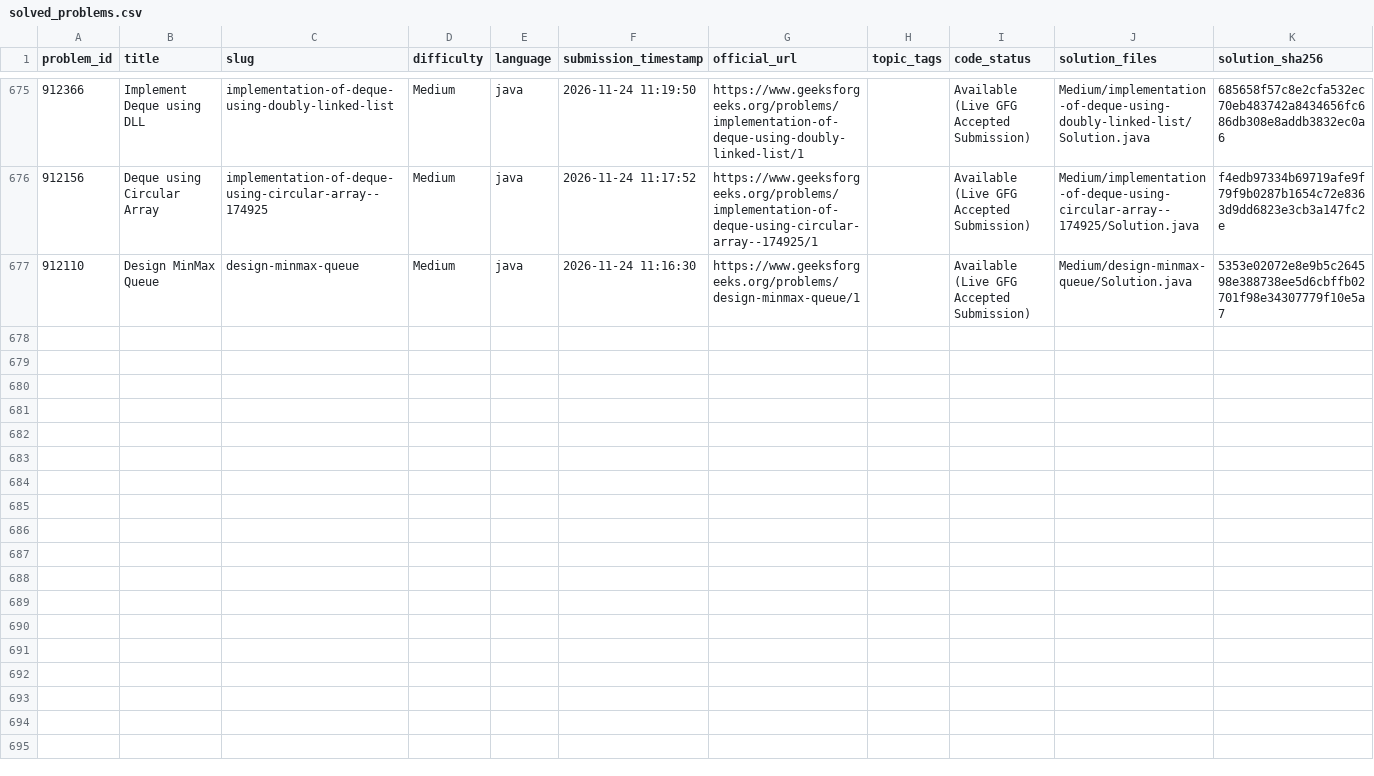
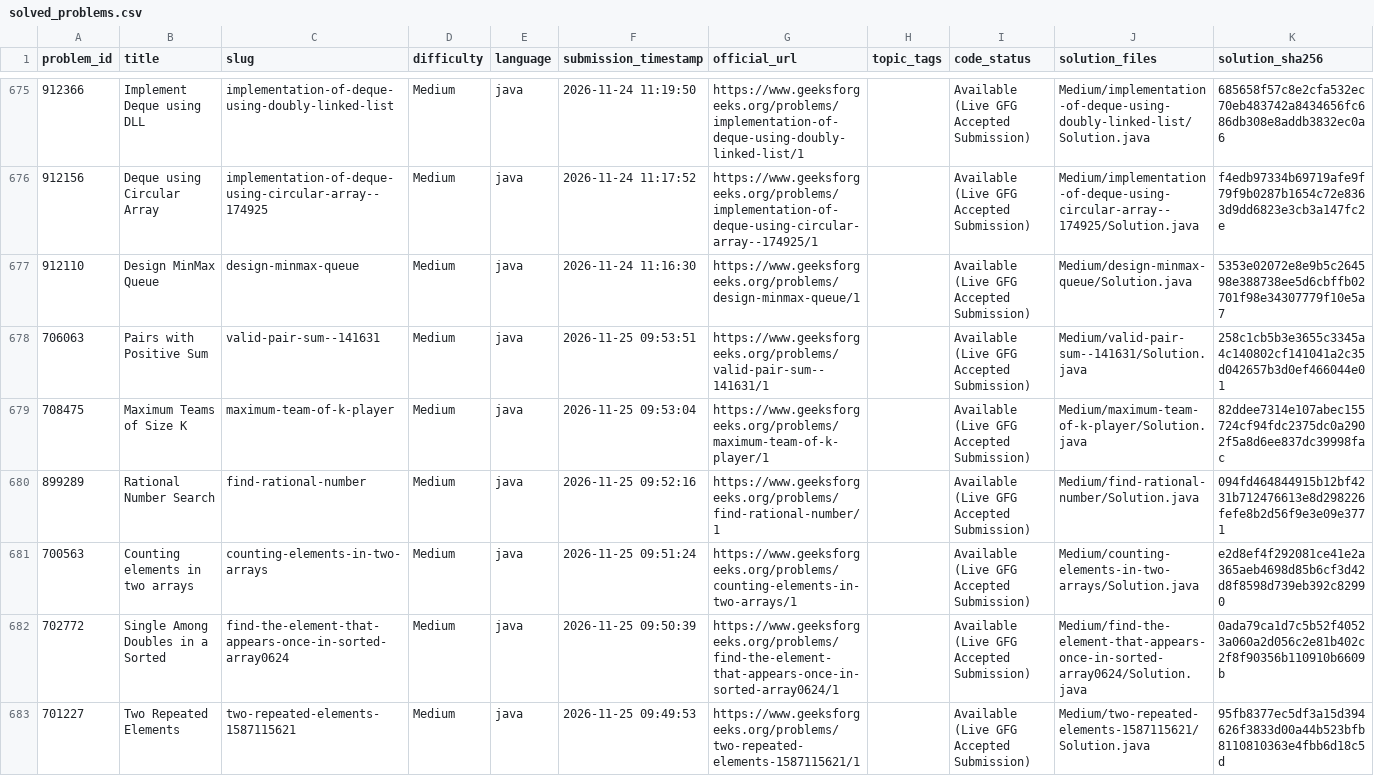
Before and after one commit to Yash08official/GFG-Historical-Solutions, a CSV file: metadata/solved_problems.csv, drawn as a sheet; only a part is shown, gaps mark what is left out; the diff names each change by its address in the sheet, - before the commit and + after, or states it on an @@ line.

```diff
--- a/metadata/solved_problems.csv
+++ b/metadata/solved_problems.csv
+row 678: 706063 | Pairs with Positive Sum | valid-pair-sum--141631 | Medium | java | 2026-11-25 09:53:51 | https://www.geeksforgeeks.org/problems/valid-pair-sum--141631/1 |  | Available (Live GFG Accepted Submission) | Medium/valid-pair-sum--141631/Solution.java | 258c1cb5b3e3655c3345a4c140802cf141041a2c35d042657b3d0ef466044e01
+row 679: 708475 | Maximum Teams of Size K | maximum-team-of-k-player | Medium | java | 2026-11-25 09:53:04 | https://www.geeksforgeeks.org/problems/maximum-team-of-k-player/1 |  | Available (Live GFG Accepted Submission) | Medium/maximum-team-of-k-player/Solution.java | 82ddee7314e107abec155724cf94fdc2375dc0a2902f5a8d6ee837dc39998fac
+row 680: 899289 | Rational Number Search | find-rational-number | Medium | java | 2026-11-25 09:52:16 | https://www.geeksforgeeks.org/problems/find-rational-number/1 |  | Available (Live GFG Accepted Submission) | Medium/find-rational-number/Solution.java | 094fd464844915b12bf4231b712476613e8d298226fefe8b2d56f9e3e09e3771
+row 681: 700563 | Counting elements in two arrays | counting-elements-in-two-arrays | Medium | java | 2026-11-25 09:51:24 | https://www.geeksforgeeks.org/problems/counting-elements-in-two-arrays/1 |  | Available (Live GFG Accepted Submission) | Medium/counting-elements-in-two-arrays/Solution.java | e2d8ef4f292081ce41e2a365aeb4698d85b6cf3d42d8f8598d739eb392c82990
+row 682: 702772 | Single Among Doubles in a Sorted | find-the-element-that-appears-once-in-sorted-array0624 | Medium | java | 2026-11-25 09:50:39 | https://www.geeksforgeeks.org/problems/find-the-element-that-appears-once-in-sorted-array0624/1 |  | Available (Live GFG Accepted Submission) | Medium/find-the-element-that-appears-once-in-sorted-array0624/Solution.java | 0ada79ca1d7c5b52f40523a060a2d056c2e81b402c2f8f90356b110910b6609b
+row 683: 701227 | Two Repeated Elements | two-repeated-elements-1587115621 | Medium | java | 2026-11-25 09:49:53 | https://www.geeksforgeeks.org/problems/two-repeated-elements-1587115621/1 |  | Available (Live GFG Accepted Submission) | Medium/two-repeated-elements-1587115621/Solution.java | 95fb8377ec5df3a15d394626f3833d00a44b523bfb8110810363e4fbb6d18c5d
```
Also changed, not shown: metadata/solution_mapping.csv, 15 other files.
